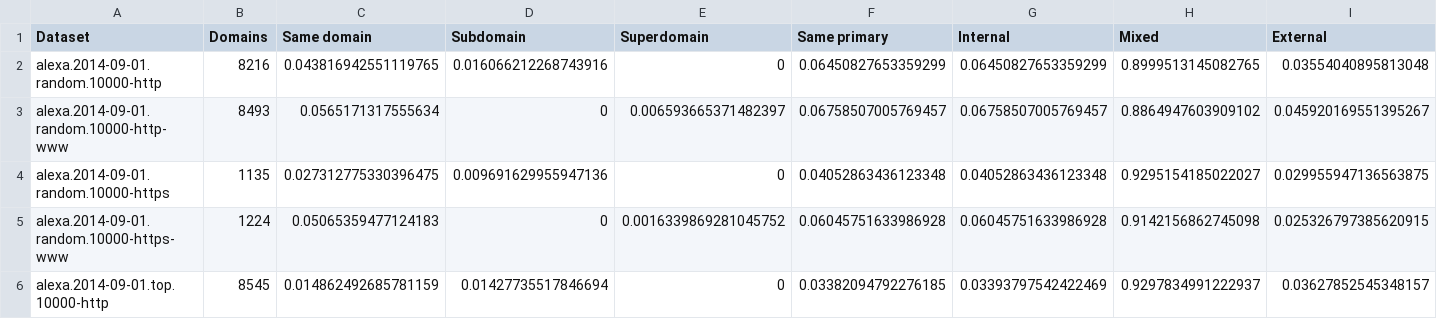
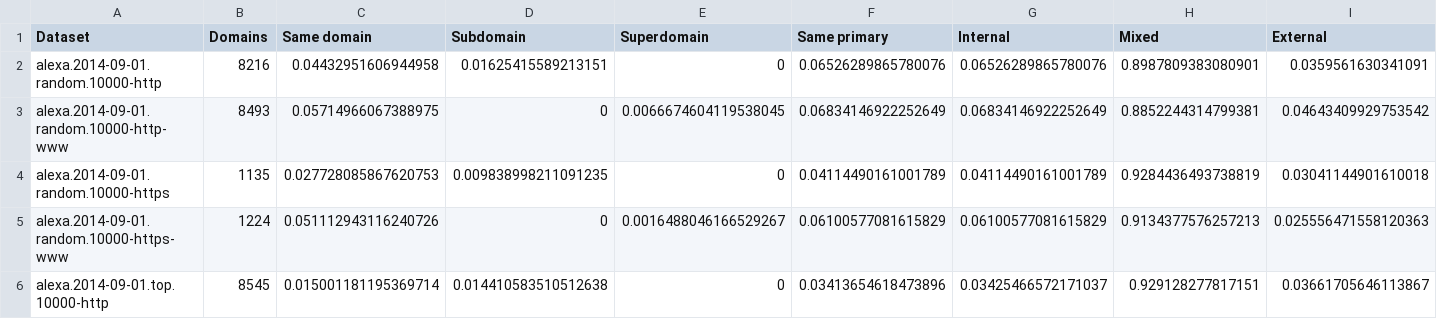
Before and after one commit to joelpurra/more-tracked-paper, a TSV file: report/datasets.non-failed.classification.domain-scope.coverage.sorted.tsv, drawn as a sheet; only a part is shown; the diff covers the shown part only.

```diff
--- a/report/datasets.non-failed.classification.domain-scope.coverage.sorted.tsv
+++ b/report/datasets.non-failed.classification.domain-scope.coverage.sorted.tsv
@@ -1,6 +1,6 @@
 Dataset	Domains	Same domain	Subdomain	Superdomain	Same primary	Internal	Mixed	External
-alexa.2014-09-01.random.10000-http	8216	0.043816942551119765	0.016066212268743916	0	0.06450827653359299	0.06450827653359299	0.8999513145082765	0.03554040895813048
-alexa.2014-09-01.random.10000-http-www	8493	0.0565171317555634	0	0.006593665371482397	0.06758507005769457	0.06758507005769457	0.8864947603909102	0.045920169551395267
-alexa.2014-09-01.random.10000-https	1135	0.027312775330396475	0.009691629955947136	0	0.04052863436123348	0.04052863436123348	0.9295154185022027	0.029955947136563875
-alexa.2014-09-01.random.10000-https-www	1224	0.05065359477124183	0	0.0016339869281045752	0.06045751633986928	0.06045751633986928	0.9142156862745098	0.025326797385620915
-alexa.2014-09-01.top.10000-http	8545	0.014862492685781159	0.01427735517846694	0	0.03382094792276185	0.03393797542422469	0.9297834991222937	0.03627852545348157
+alexa.2014-09-01.random.10000-http	8216	0.04432951606944958	0.01625415589213151	0	0.06526289865780076	0.06526289865780076	0.8987809383080901	0.0359561630341091
+alexa.2014-09-01.random.10000-http-www	8493	0.05714966067388975	0	0.0066674604119538045	0.06834146922252649	0.06834146922252649	0.8852244314799381	0.04643409929753542
+alexa.2014-09-01.random.10000-https	1135	0.027728085867620753	0.009838998211091235	0	0.04114490161001789	0.04114490161001789	0.9284436493738819	0.03041144901610018
+alexa.2014-09-01.random.10000-https-www	1224	0.051112943116240726	0	0.0016488046166529267	0.06100577081615829	0.06100577081615829	0.9134377576257213	0.025556471558120363
+alexa.2014-09-01.top.10000-http	8545	0.015001181195369714	0.014410583510512638	0	0.03413654618473896	0.03425466572171037	0.929128277817151	0.03661705646113867
```
Also changed, not shown: 153 edited cells elsewhere in this file, report/datasets.non-failed.classification.secure.coverage.sorted.tsv, report/datasets.non-failed.disconnect.categories.coverage.external.sorted.tsv, 7 other files.
